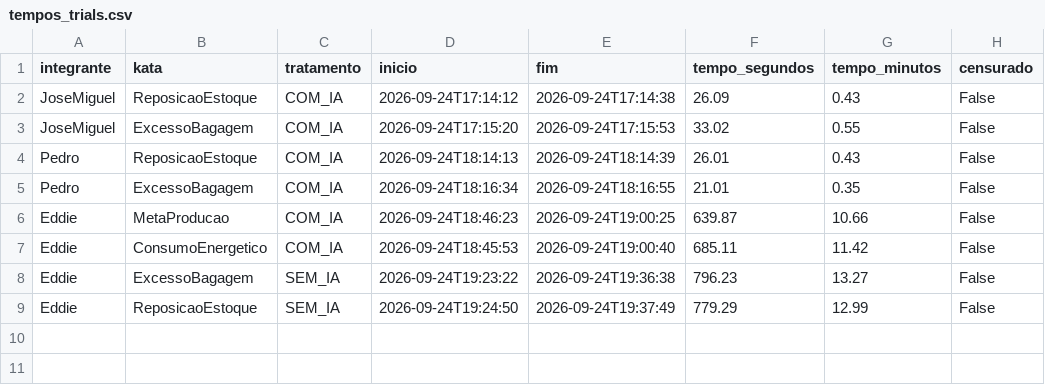
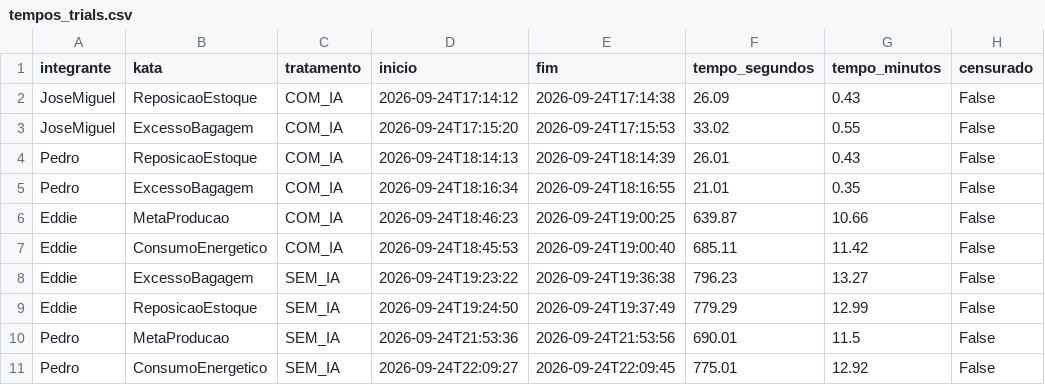
Before and after one commit to JoseMiguel-ofc/LABORATORIO-DE-EXPERIMENTACAO-DE-SOFTWARE, a CSV file: LABORATORIO 02/S02/resultados/tempos_trials.csv, drawn as a sheet; the diff names each change by its address in the sheet, - before the commit and + after, or states it on an @@ line.

Commit message:
#17 Katas sem IA

```diff
--- a/LABORATORIO 02/S02/resultados/tempos_trials.csv
+++ b/LABORATORIO 02/S02/resultados/tempos_trials.csv
+row 10: Pedro | MetaProducao | SEM_IA | 2026-09-24T21:53:36 | 2026-09-24T21:53:56 | 690.01 | 11.5 | False
+row 11: Pedro | ConsumoEnergetico | SEM_IA | 2026-09-24T22:09:27 | 2026-09-24T22:09:45 | 775.01 | 12.92 | False
```
Also changed, not shown: 2 other files.
